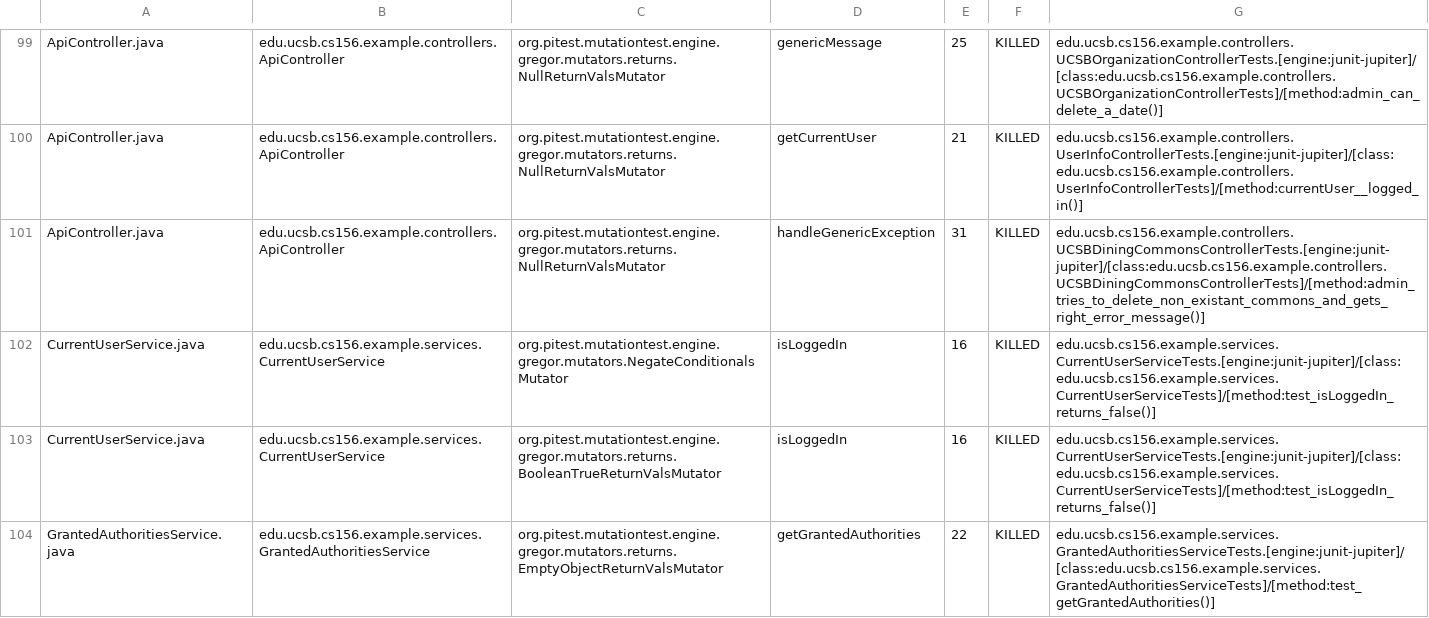
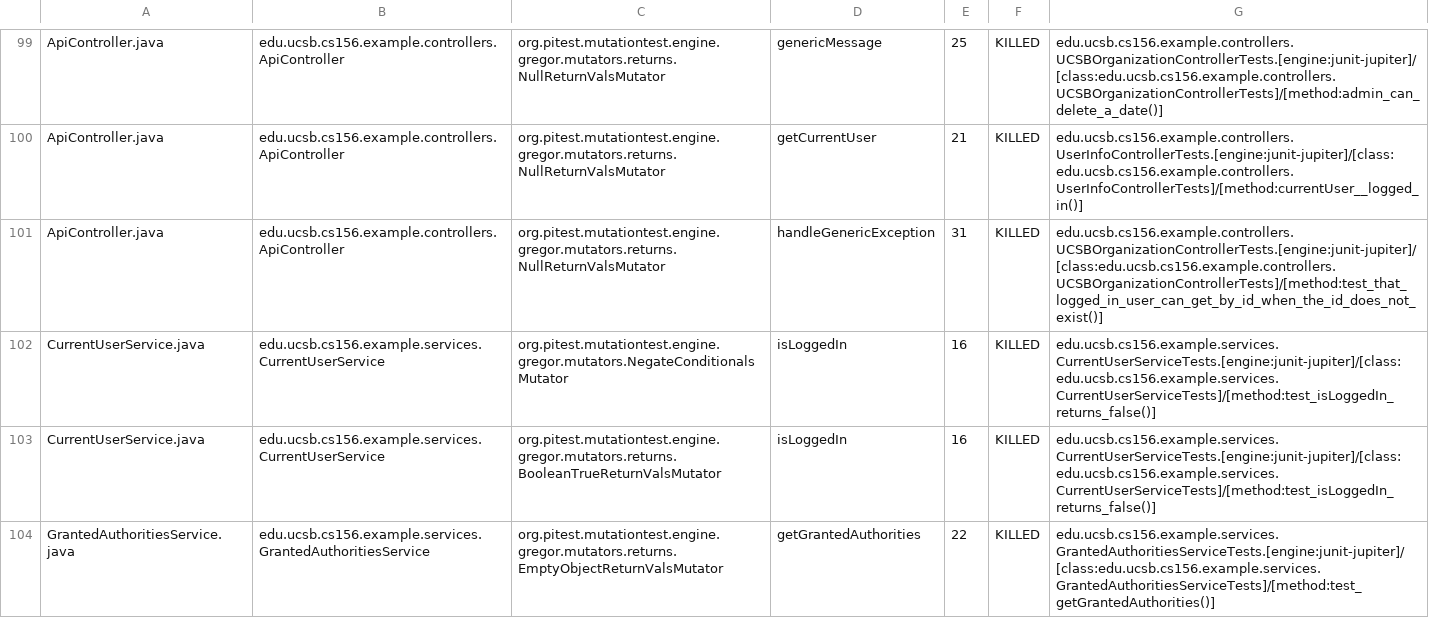
Before and after one commit to ucsb-cs156-f23/team02-f23-6pm-3, a CSV file: prs/70/pitest/mutations.csv, drawn as a sheet; only a part is shown, gaps mark what is left out.

Commit message:
Deploying to gh-pages from @ ucsb-cs156-f23/team02-f23-6pm-3@7a9c1f129d886809318af9afea179c5227925f82 🚀

```diff
--- a/prs/70/pitest/mutations.csv
+++ b/prs/70/pitest/mutations.csv
@@ -100,3 +100,3 @@ ApiController.java,edu.ucsb.cs156.example.controllers.ApiController,org.pitest.m
 ApiController.java,edu.ucsb.cs156.example.controllers.ApiController,org.pitest.mutationtest.engine.gregor.mutators.returns.NullReturnValsMutator,getCurrentUser,21,KILLED,edu.ucsb.cs156.example.controllers.UserInfoControllerTests.[engine:junit-jupiter]/[class:edu.ucsb.cs156.example.controllers.UserInfoControllerTests]/[method:currentUser__logged_in()]
-ApiController.java,edu.ucsb.cs156.example.controllers.ApiController,org.pitest.mutationtest.engine.gregor.mutators.returns.NullReturnValsMutator,handleGenericException,31,KILLED,edu.ucsb.cs156.example.controllers.UCSBDiningCommonsControllerTests.[engine:junit-jupiter]/[class:edu.ucsb.cs156.example.controllers.UCSBDiningCommonsControllerTests]/[method:admin_tries_to_delete_non_existant_commons_and_gets_right_error_message()]
+ApiController.java,edu.ucsb.cs156.example.controllers.ApiController,org.pitest.mutationtest.engine.gregor.mutators.returns.NullReturnValsMutator,handleGenericException,31,KILLED,edu.ucsb.cs156.example.controllers.UCSBOrganizationControllerTests.[engine:junit-jupiter]/[class:edu.ucsb.cs156.example.controllers.UCSBOrganizationControllerTests]/[method:test_that_logged_in_user_can_get_by_id_when_the_id_does_not_exist()]
 CurrentUserService.java,edu.ucsb.cs156.example.services.CurrentUserService,org.pitest.mutationtest.engine.gregor.mutators.NegateConditionalsMutator,isLoggedIn,16,KILLED,edu.ucsb.cs156.example.services.CurrentUserServiceTests.[engine:junit-jupiter]/[class:edu.ucsb.cs156.example.services.CurrentUserServiceTests]/[method:test_isLoggedIn_returns_false()]
```
Also changed, not shown: 15 other files.
